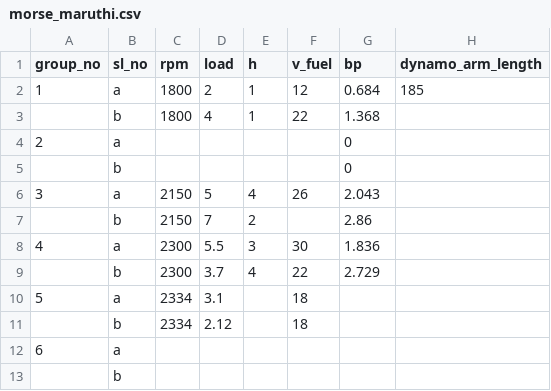
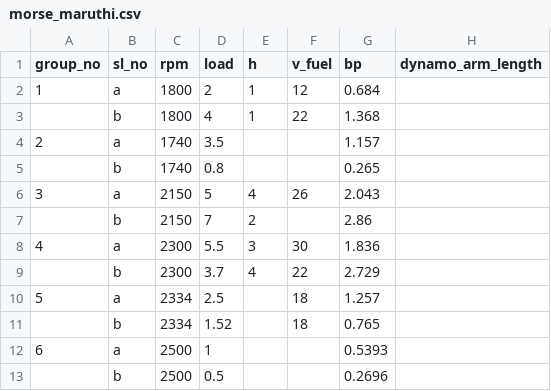
Before and after one commit to divyanshu1234/AutomotiveLab, a CSV file: DataSheets/morse_maruthi.csv, drawn as a sheet.

```diff
--- a/DataSheets/morse_maruthi.csv
+++ b/DataSheets/morse_maruthi.csv
@@ -1,6 +1,6 @@
 group_no,sl_no,rpm,load,h,v_fuel,bp,dynamo_arm_length
-1,a,1800,2,1,12,0.684,185
+1,a,1800,2,1,12,0.684,
 ,b,1800,4,1,22,1.368,
-2,a,,,,,0,
-,b,,,,,0,
+2,a,1740,3.5,,,1.157,
+,b,1740,0.8,,,0.265,
 3,a,2150,5,4,26,2.043,
@@ -9,5 +9,5 @@ group_no,sl_no,rpm,load,h,v_fuel,bp,dynamo_arm_length
 ,b,2300,3.7,4,22,2.729,
-5,a,2334,3.1,,18,,
-,b,2334,2.12,,18,,
-6,a,,,,,,
-,b,,,,,,
+5,a,2334,2.5,,18,1.257,
+,b,2334,1.52,,18,0.765,
+6,a,2500,1,,,0.5393,
+,b,2500,0.5,,,0.2696,
```
Also changed, not shown: DataSheets/Outputs/output_kirloskar.csv, DataSheets/kirloskar.csv, 9 other files.
